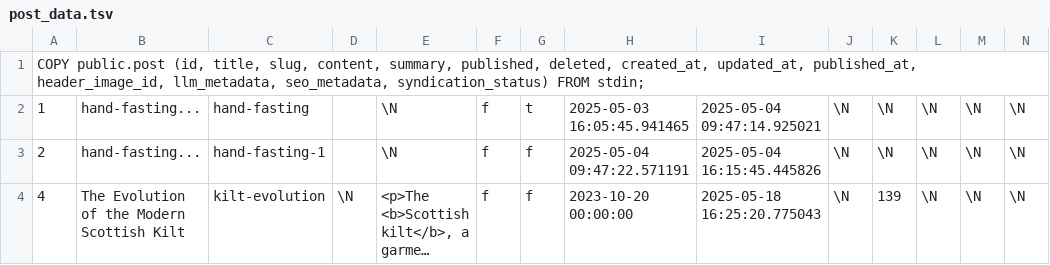
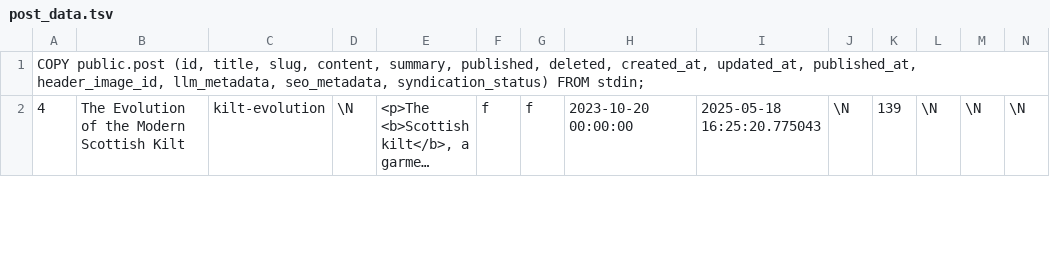
Before and after one commit to AutoJenny/blog, a TSV file: post_data.tsv, drawn as a sheet; only a part is shown; long unchanged cells end in …; the diff covers the shown part only; the diff names each change by its address in the sheet, - before the commit and + after, or states it on an @@ line.

Commit message:
chore: remove all hand-fasting posts/fields from seed data files (TSV)

```diff
--- a/post_data.tsv
+++ b/post_data.tsv
-row 2: 1 | hand-fasting... | hand-fasting |  | \N | f | t | 2025-05-03 16:05:45.941465 | 2025-05-04 09:47:14.925021 | \N | \N | \N | \N | \N
-row 3: 2 | hand-fasting... | hand-fasting-1 |  | \N | f | f | 2025-05-04 09:47:22.571191 | 2025-05-04 16:15:45.445826 | \N | \N | \N | \N | \N
```
Also changed, not shown: 1 edited cell elsewhere in this file, post_data_idea_seed.tsv.
